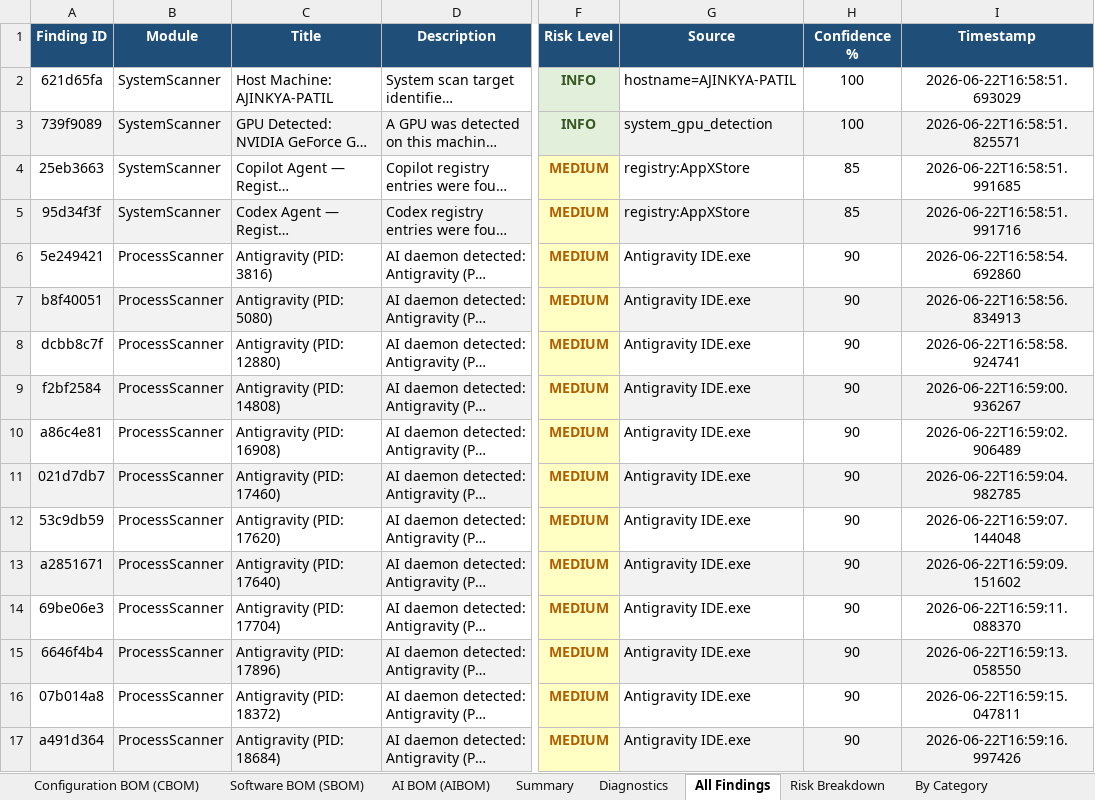
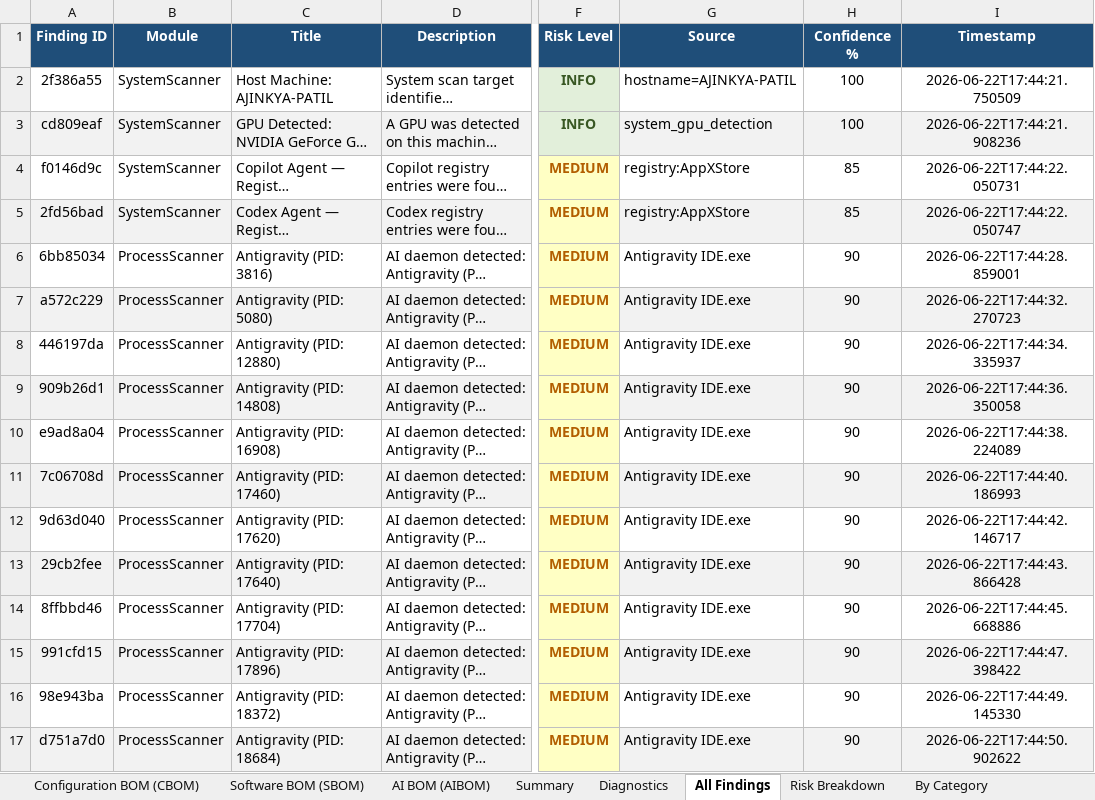
Before and after one commit to Ajinkya-Furange-Patil/Group-A-Y-S, an Excel workbook: System Scanner/test_report.xlsx, sheet All Findings, drawn as a sheet; only a part is shown, gaps mark what is left out; long unchanged cells end in …; values as stored, in another font and other column widths than the file's, no borders; the diff covers the shown part only; the diff names each change by its address in the sheet, - before the commit and + after, or states it on an @@ line.

```diff
--- a/System Scanner/test_report.xlsx (sheet All Findings)
+++ b/System Scanner/test_report.xlsx (sheet All Findings)
-A2 (Finding ID): 621d65fa
+A2 (Finding ID): 2f386a55
-I2 (Timestamp): 2026-06-22T16:58:51.693029
+I2 (Timestamp): 2026-06-22T17:44:21.750509
-A3 (Finding ID): 739f9089
+A3 (Finding ID): cd809eaf
-I3 (Timestamp): 2026-06-22T16:58:51.825571
+I3 (Timestamp): 2026-06-22T17:44:21.908236
-A4 (Finding ID): 25eb3663
+A4 (Finding ID): f0146d9c
-I4 (Timestamp): 2026-06-22T16:58:51.991685
+I4 (Timestamp): 2026-06-22T17:44:22.050731
-A5 (Finding ID): 95d34f3f
+A5 (Finding ID): 2fd56bad
-I5 (Timestamp): 2026-06-22T16:58:51.991716
+I5 (Timestamp): 2026-06-22T17:44:22.050747
-A6 (Finding ID): 5e249421
+A6 (Finding ID): 6bb85034
-I6 (Timestamp): 2026-06-22T16:58:54.692860
+I6 (Timestamp): 2026-06-22T17:44:28.859001
-A7 (Finding ID): b8f40051
+A7 (Finding ID): a572c229
-I7 (Timestamp): 2026-06-22T16:58:56.834913
+I7 (Timestamp): 2026-06-22T17:44:32.270723
-A8 (Finding ID): dcbb8c7f
+A8 (Finding ID): 446197da
-I8 (Timestamp): 2026-06-22T16:58:58.924741
+I8 (Timestamp): 2026-06-22T17:44:34.335937
-A9 (Finding ID): f2bf2584
+A9 (Finding ID): 909b26d1
-I9 (Timestamp): 2026-06-22T16:59:00.936267
+I9 (Timestamp): 2026-06-22T17:44:36.350058
-A10 (Finding ID): a86c4e81
+A10 (Finding ID): e9ad8a04
-I10 (Timestamp): 2026-06-22T16:59:02.906489
+I10 (Timestamp): 2026-06-22T17:44:38.224089
-A11 (Finding ID): 021d7db7
+A11 (Finding ID): 7c06708d
-I11 (Timestamp): 2026-06-22T16:59:04.982785
+I11 (Timestamp): 2026-06-22T17:44:40.186993
-A12 (Finding ID): 53c9db59
+A12 (Finding ID): 9d63d040
-I12 (Timestamp): 2026-06-22T16:59:07.144048
+I12 (Timestamp): 2026-06-22T17:44:42.146717
-A13 (Finding ID): a2851671
+A13 (Finding ID): 29cb2fee
-I13 (Timestamp): 2026-06-22T16:59:09.151602
+I13 (Timestamp): 2026-06-22T17:44:43.866428
-A14 (Finding ID): 69be06e3
+A14 (Finding ID): 8ffbbd46
-I14 (Timestamp): 2026-06-22T16:59:11.088370
+I14 (Timestamp): 2026-06-22T17:44:45.668886
-A15 (Finding ID): 6646f4b4
+A15 (Finding ID): 991cfd15
-I15 (Timestamp): 2026-06-22T16:59:13.058550
+I15 (Timestamp): 2026-06-22T17:44:47.398422
-A16 (Finding ID): 07b014a8
+A16 (Finding ID): 98e943ba
-I16 (Timestamp): 2026-06-22T16:59:15.047811
+I16 (Timestamp): 2026-06-22T17:44:49.145330
-A17 (Finding ID): a491d364
+A17 (Finding ID): d751a7d0
-I17 (Timestamp): 2026-06-22T16:59:16.997426
+I17 (Timestamp): 2026-06-22T17:44:50.902622
```
Also changed, not shown: 256 edited cells elsewhere in this sheet, sheet Configuration BOM (CBOM), sheet AI BOM (AIBOM), sheet Diagnostics, sheet Summary, sheet Software BOM (SBOM), 4 other files.
